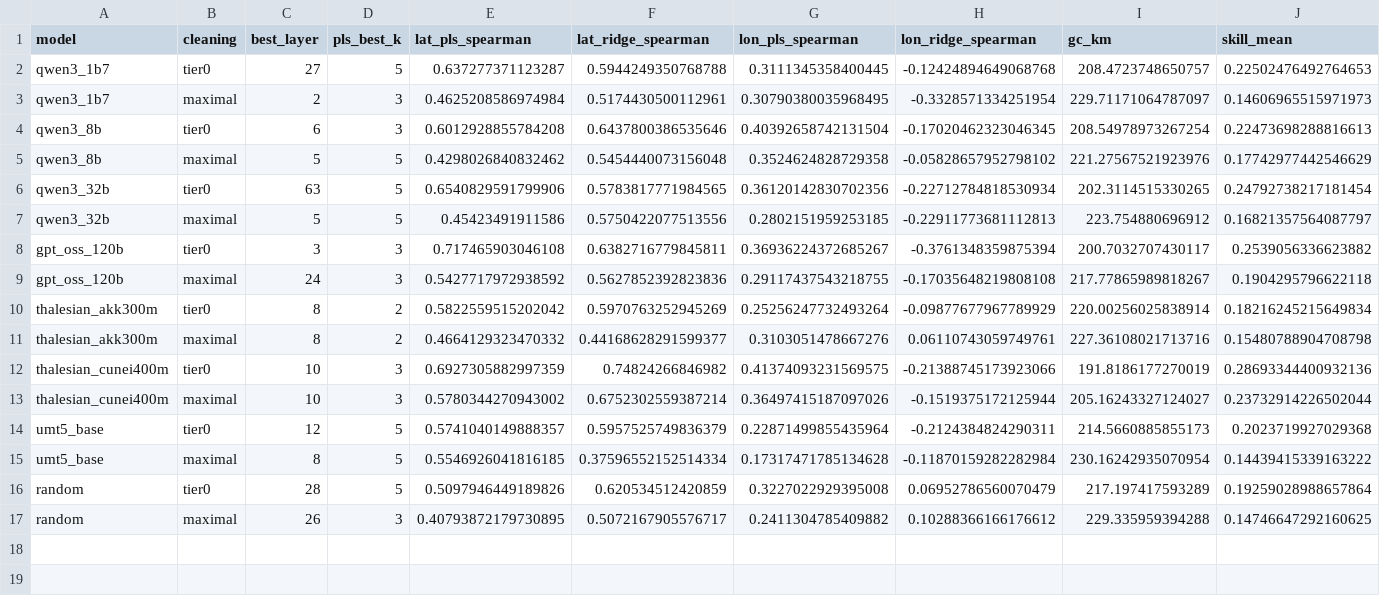
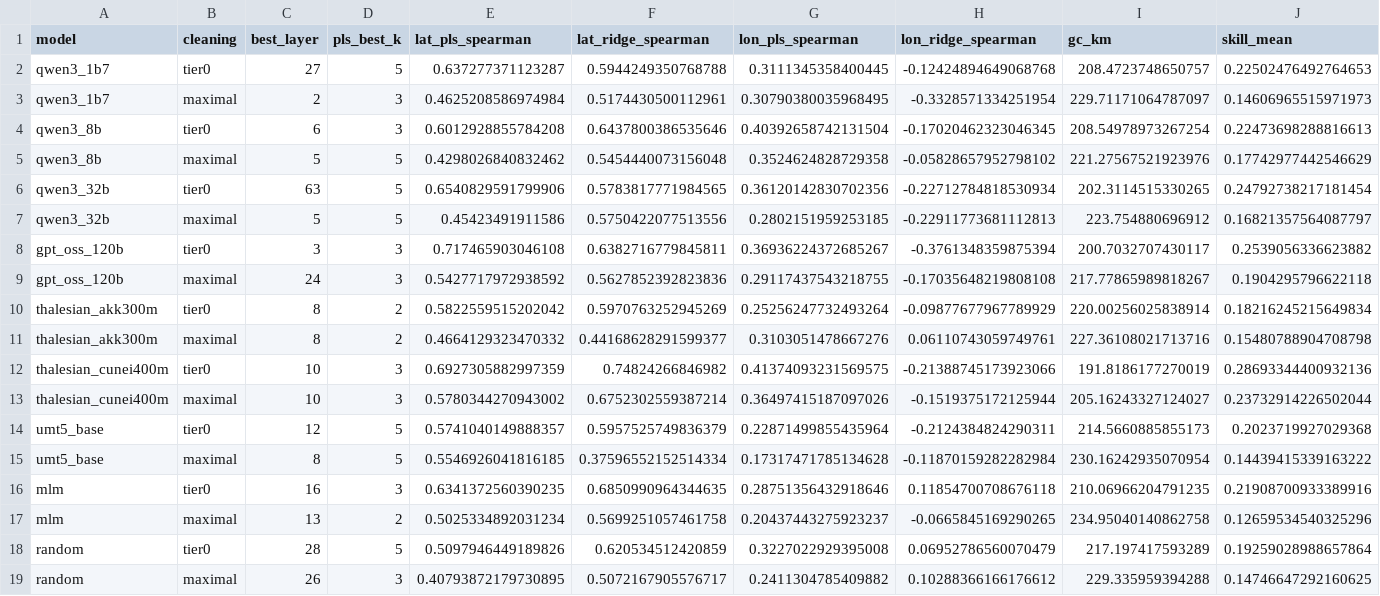
Before and after one commit to YarinBeni/HUJI-THESIS--YARIN, a CSV file: v_1/src/stress_tests/results/csv/p2_geo_mc.csv, drawn as a sheet; only a part is shown; rows hold the shown columns only; the diff names each change by its address in the sheet, - before the commit and + after, or states it on an @@ line.

```diff
--- a/v_1/src/stress_tests/results/csv/p2_geo_mc.csv
+++ b/v_1/src/stress_tests/results/csv/p2_geo_mc.csv
+row 16: mlm | tier0 | 16 | 3 | 0.6341372560390235 | 0.6850990964344635 | 0.28751356432918646 | 0.11854700708676118 | 210.06966204791235 | 0.21908700933389916
+row 17: mlm | maximal | 13 | 2 | 0.5025334892031234 | 0.5699251057461758 | 0.20437443275923237 | -0.0665845169290265 | 234.95040140862758 | 0.12659534540325296
```
Also changed, not shown: v_1/src/stress_tests/results/csv/p9_gkpls.csv, v_1/src/stress_tests/results/csv/t12_forced_dating.csv, 3 other files.
